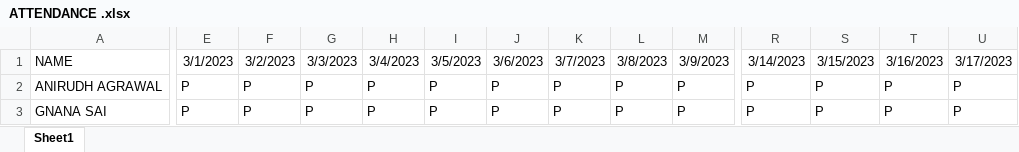
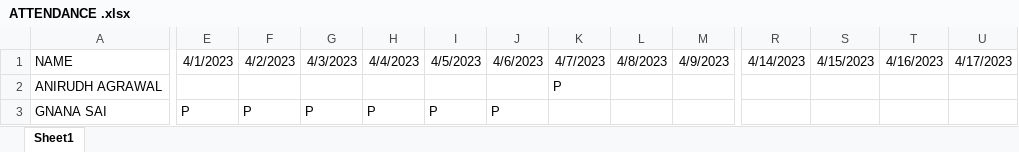
Before and after one commit to AnirudhA124/PROJECT-FACE, an Excel workbook: MAIN ATTENDANCE/ATTENDANCE .xlsx, sheet Sheet1, drawn as a sheet; only a part is shown, gaps mark what is left out; values as stored, in another font and other column widths than the file's, no borders; the diff covers the shown part only; the diff names each change by its address in the sheet, - before the commit and + after, or states it on an @@ line.

Commit message:
Final Commit

```diff
--- a/MAIN ATTENDANCE/ATTENDANCE .xlsx (sheet Sheet1)
+++ b/MAIN ATTENDANCE/ATTENDANCE .xlsx (sheet Sheet1)
-E1: 3/1/2023
+E1: 4/1/2023
-F1: 3/2/2023
+F1: 4/2/2023
-G1: 3/3/2023
+G1: 4/3/2023
-H1: 3/4/2023
+H1: 4/4/2023
-I1: 3/5/2023
+I1: 4/5/2023
-J1: 3/6/2023
+J1: 4/6/2023
-K1: 3/7/2023
+K1: 4/7/2023
-L1: 3/8/2023
+L1: 4/8/2023
-M1: 3/9/2023
+M1: 4/9/2023
-R1: 3/14/2023
+R1: 4/14/2023
-S1: 3/15/2023
+S1: 4/15/2023
-T1: 3/16/2023
+T1: 4/16/2023
-U1: 3/17/2023
+U1: 4/17/2023
-E2: P
+E2: (empty)
-F2: P
+F2: (empty)
-G2: P
+G2: (empty)
-H2: P
+H2: (empty)
-I2: P
+I2: (empty)
-J2: P
+J2: (empty)
-L2:L3: P
+L2:L3: (empty)
-M2:M3: P
+M2:M3: (empty)
-R2:R3: P
+R2:R3: (empty)
-S2:S3: P
+S2:S3: (empty)
-T2:T3: P
+T2:T3: (empty)
-U2:U3: P
+U2:U3: (empty)
-K3: P
+K3: (empty)
```
Also changed, not shown: 75 edited cells elsewhere in this sheet.
